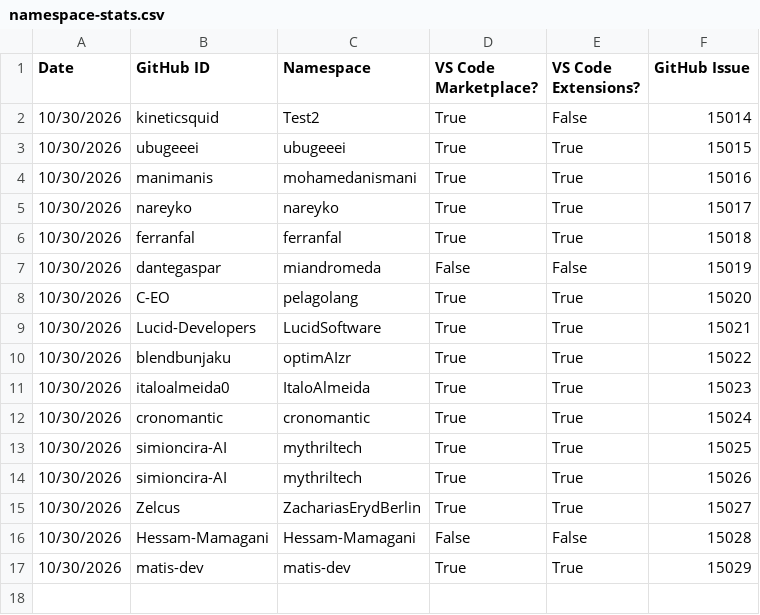
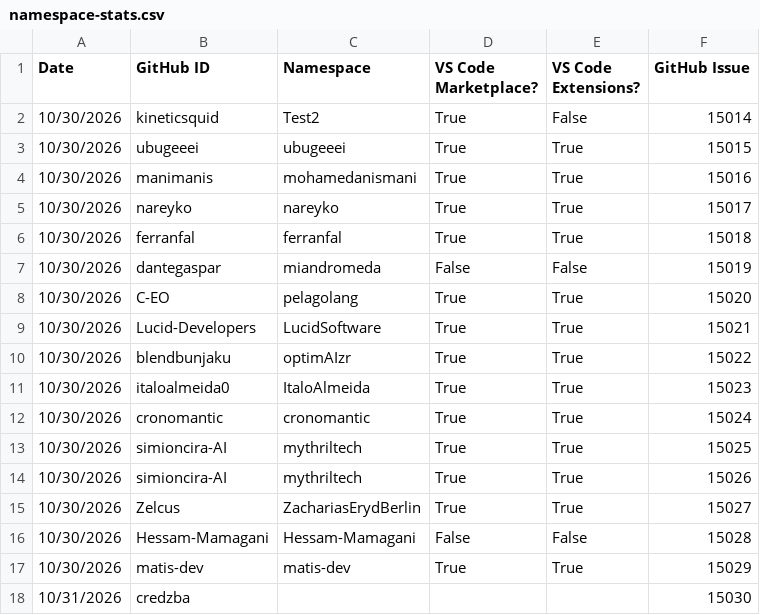
Before and after one commit to EclipseFdn/open-vsx.org, a CSV file: namespace-stats/namespace-stats.csv, drawn as a sheet; the diff names each change by its address in the sheet, - before the commit and + after, or states it on an @@ line.

```diff
--- a/namespace-stats/namespace-stats.csv
+++ b/namespace-stats/namespace-stats.csv
+row 18: 10/31/2026 | credzba |  |  |  | 15030
```
